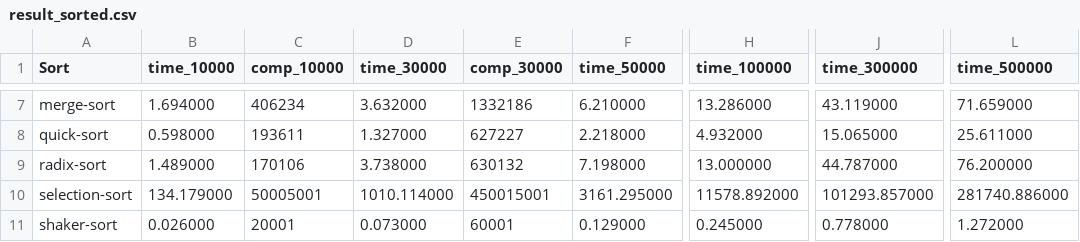
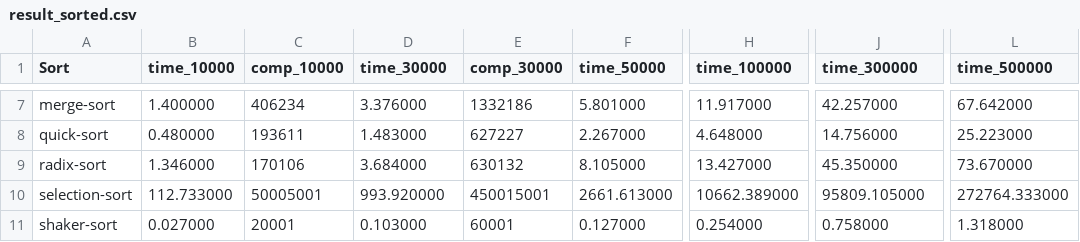
Before and after one commit to huynhtuan17ti/Sorting-Overview, a CSV file: src/data/result_sorted.csv, drawn as a sheet; only a part is shown, gaps mark what is left out; the diff covers the shown part only; the diff names each change by its address in the sheet, - before the commit and + after, or states it on an @@ line.

```diff
--- a/src/data/result_sorted.csv
+++ b/src/data/result_sorted.csv
-B7 (time_10000): 1.694000
+B7 (time_10000): 1.400000
-D7 (time_30000): 3.632000
+D7 (time_30000): 3.376000
-F7 (time_50000): 6.210000
+F7 (time_50000): 5.801000
-H7 (time_100000): 13.286000
+H7 (time_100000): 11.917000
-J7 (time_300000): 43.119000
+J7 (time_300000): 42.257000
-L7 (time_500000): 71.659000
+L7 (time_500000): 67.642000
-B8 (time_10000): 0.598000
+B8 (time_10000): 0.480000
-D8 (time_30000): 1.327000
+D8 (time_30000): 1.483000
-F8 (time_50000): 2.218000
+F8 (time_50000): 2.267000
-H8 (time_100000): 4.932000
+H8 (time_100000): 4.648000
-J8 (time_300000): 15.065000
+J8 (time_300000): 14.756000
-L8 (time_500000): 25.611000
+L8 (time_500000): 25.223000
-B9 (time_10000): 1.489000
+B9 (time_10000): 1.346000
-D9 (time_30000): 3.738000
+D9 (time_30000): 3.684000
-F9 (time_50000): 7.198000
+F9 (time_50000): 8.105000
-H9 (time_100000): 13.000000
+H9 (time_100000): 13.427000
-J9 (time_300000): 44.787000
+J9 (time_300000): 45.350000
-L9 (time_500000): 76.200000
+L9 (time_500000): 73.670000
-B10 (time_10000): 134.179000
+B10 (time_10000): 112.733000
-D10 (time_30000): 1010.114000
+D10 (time_30000): 993.920000
-F10 (time_50000): 3161.295000
+F10 (time_50000): 2661.613000
-H10 (time_100000): 11578.892000
+H10 (time_100000): 10662.389000
-J10 (time_300000): 101293.857000
+J10 (time_300000): 95809.105000
-L10 (time_500000): 281740.886000
+L10 (time_500000): 272764.333000
-B11 (time_10000): 0.026000
+B11 (time_10000): 0.027000
-D11 (time_30000): 0.073000
+D11 (time_30000): 0.103000
-F11 (time_50000): 0.129000
+F11 (time_50000): 0.127000
-H11 (time_100000): 0.245000
+H11 (time_100000): 0.254000
-J11 (time_300000): 0.778000
+J11 (time_300000): 0.758000
-L11 (time_500000): 1.272000
+L11 (time_500000): 1.318000
```
Also changed, not shown: 36 edited cells elsewhere in this file, src/data/result_nsorted.csv, src/data/result_rand.csv, 20 other files.
